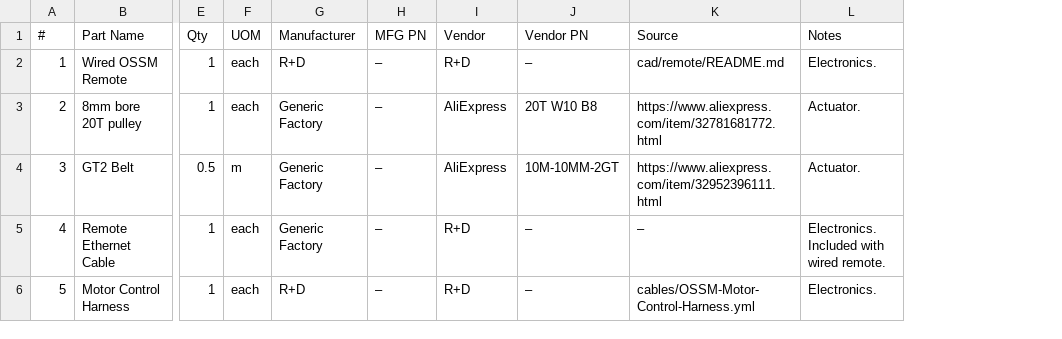
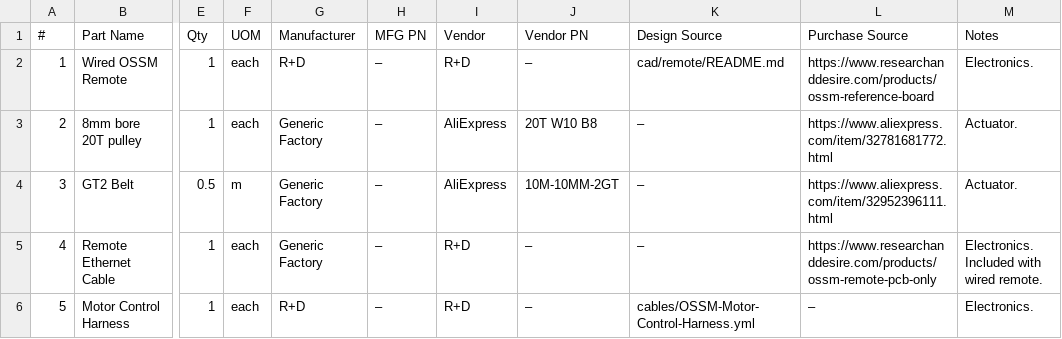
Before and after one commit to researchanddesire/OSSM, a CSV file: hardware/bom.csv, drawn as a sheet; only a part is shown, gaps mark what is left out; the diff covers the shown part only; the diff names each change by its address in the sheet, - before the commit and + after, or states it on an @@ line.

Commit message:
Preserve purchase links and optional Ready-to-Play parts

```diff
--- a/hardware/bom.csv
+++ b/hardware/bom.csv
+column L (Purchase Source), rows 2-6: https://www.researchanddesire.com/products/ossm-reference-board | https://www.aliexpress.com/item/32781681772.html | https://www.aliexpress.com/item/32952396111.html | https://www.researchanddesire.com/products/ossm-remote-pcb-only | –
-K1: Source
+K1: Design Source
-K3 (Design Source): https://www.aliexpress.com/item/32781681772.html
+K3 (Design Source): –
-K4 (Design Source): https://www.aliexpress.com/item/32952396111.html
+K4 (Design Source): –
```
Also changed, not shown: 1 added row, 29 edited cells and row numbers in column A elsewhere in this file, 6 other files.
